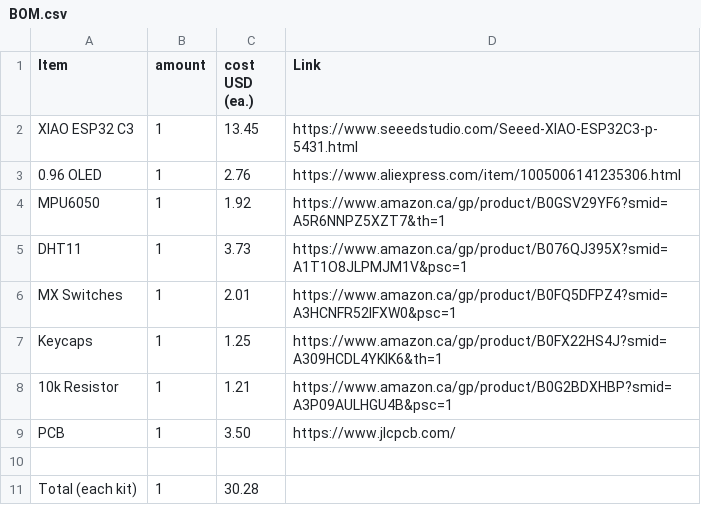
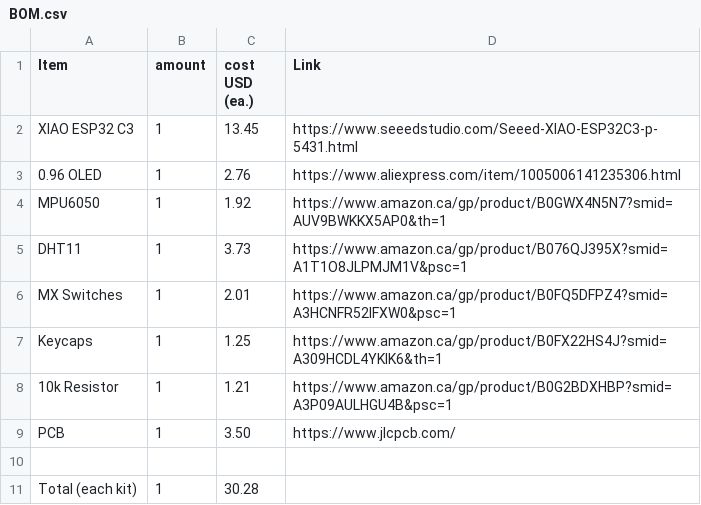
Before and after one commit to anshvirmani31-bit/Starbie, a CSV file: BOM.csv, drawn as a sheet.

Commit message:
Update MPU6050 link in BOM.csv

```diff
--- a/BOM.csv
+++ b/BOM.csv
@@ -3,3 +3,3 @@ XIAO ESP32 C3, 1, 13.45, https://www.seeedstudio.com/Seeed-XIAO-ESP32C3-p-5431.h
 0.96 OLED, 1, 2.76, https://www.aliexpress.com/item/1005006141235306.html
-MPU6050, 1, 1.92, https://www.amazon.ca/gp/product/B0GSV29YF6?smid=A5R6NNPZ5XZT7&th=1
+MPU6050, 1, 1.92, https://www.amazon.ca/gp/product/B0GWX4N5N7?smid=AUV9BWKKX5AP0&th=1
 DHT11, 1, 3.73, https://www.amazon.ca/gp/product/B076QJ395X?smid=A1T1O8JLPMJM1V&psc=1
```
